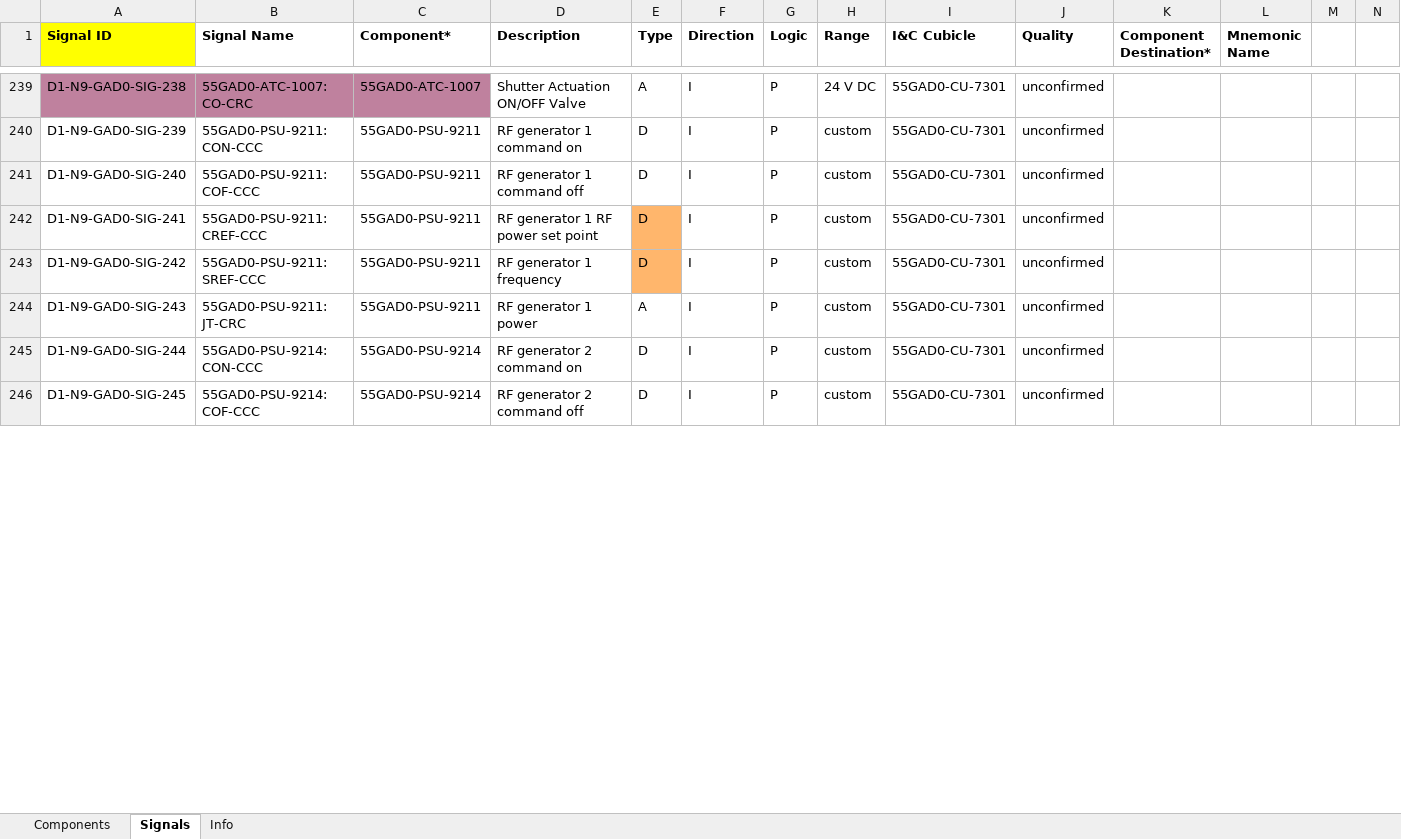
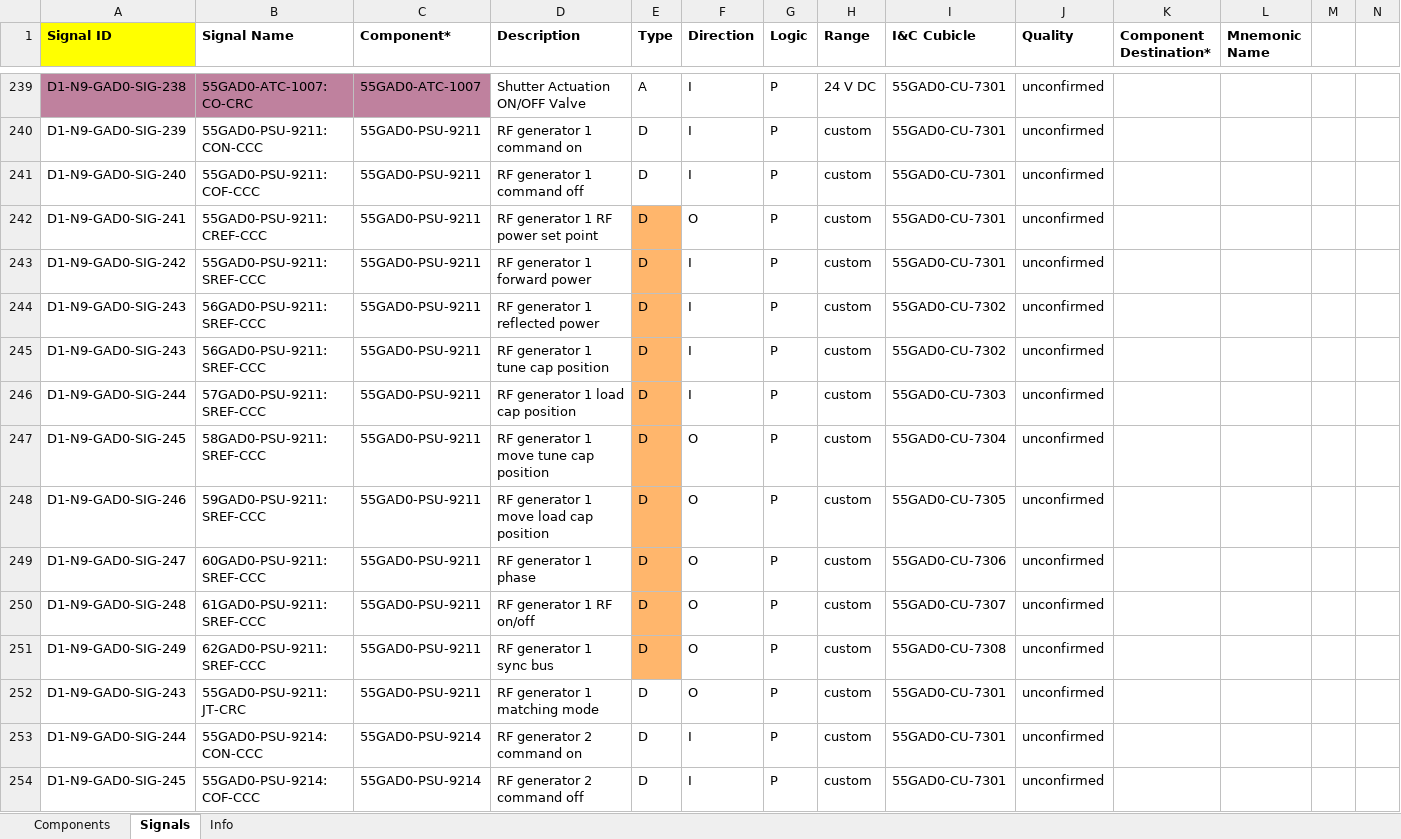
Before and after one commit to Palomar-Scientific-Instruments/UWAVS, an Excel workbook: signals_and_components/D1-N9_GAD0_UWAVS_SigComp_WIP.xlsx, sheet Signals, drawn as a sheet; only a part is shown, gaps mark what is left out; values as stored, in another font and other column widths than the file's, no borders; the diff covers the shown part only; the diff names each change by its address in the sheet, - before the commit and + after, or states it on an @@ line.

```diff
--- a/signals_and_components/D1-N9_GAD0_UWAVS_SigComp_WIP.xlsx (sheet Signals)
+++ b/signals_and_components/D1-N9_GAD0_UWAVS_SigComp_WIP.xlsx (sheet Signals)
-F242 (Direction): I
+F242 (Direction): O
-D243 (Description): RF generator 1 frequency
+D243 (Description): RF generator 1 forward power
-B244 (Signal Name): 55GAD0-PSU-9211: JT-CRC
+B244 (Signal Name): 56GAD0-PSU-9211: SREF-CCC
-D244 (Description): RF generator 1 power
+D244 (Description): RF generator 1 reflected power
-E244 (Type): A
+E244 (Type): D
-E244 fill: none
+E244 fill: #FFB66C
-I244 (I&C Cubicle): 55GAD0-CU-7301
+I244 (I&C Cubicle): 55GAD0-CU-7302
+row 245: D1-N9-GAD0-SIG-243 | 56GAD0-PSU-9211: SREF-CCC | 55GAD0-PSU-9211 | RF generator 1 tune cap position | D | I | P | custom | 55GAD0-CU-7302 | unconfirmed
+row 246: D1-N9-GAD0-SIG-244 | 57GAD0-PSU-9211: SREF-CCC | 55GAD0-PSU-9211 | RF generator 1 load cap position | D | I | P | custom | 55GAD0-CU-7303 | unconfirmed
+row 247: D1-N9-GAD0-SIG-245 | 58GAD0-PSU-9211: SREF-CCC | 55GAD0-PSU-9211 | RF generator 1 move tune cap position | D | O | P | custom | 55GAD0-CU-7304 | unconfirmed
+row 248: D1-N9-GAD0-SIG-246 | 59GAD0-PSU-9211: SREF-CCC | 55GAD0-PSU-9211 | RF generator 1 move load cap position | D | O | P | custom | 55GAD0-CU-7305 | unconfirmed
+row 249: D1-N9-GAD0-SIG-247 | 60GAD0-PSU-9211: SREF-CCC | 55GAD0-PSU-9211 | RF generator 1 phase | D | O | P | custom | 55GAD0-CU-7306 | unconfirmed
+row 250: D1-N9-GAD0-SIG-248 | 61GAD0-PSU-9211: SREF-CCC | 55GAD0-PSU-9211 | RF generator 1 RF on/off | D | O | P | custom | 55GAD0-CU-7307 | unconfirmed
+row 251: D1-N9-GAD0-SIG-249 | 62GAD0-PSU-9211: SREF-CCC | 55GAD0-PSU-9211 | RF generator 1 sync bus | D | O | P | custom | 55GAD0-CU-7308 | unconfirmed
+row 252: D1-N9-GAD0-SIG-243 | 55GAD0-PSU-9211: JT-CRC | 55GAD0-PSU-9211 | RF generator 1 matching mode | D | O | P | custom | 55GAD0-CU-7301 | unconfirmed
```
Also changed, not shown: 8 added rows and 3 edited cells elsewhere in this sheet, 4 other files.
